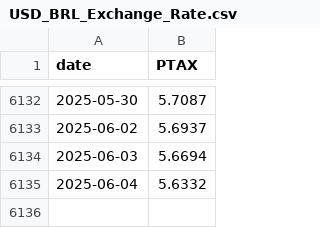
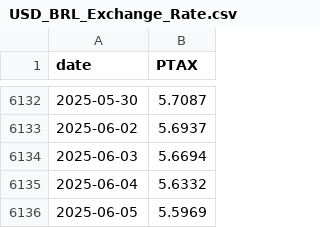
Before and after one commit to JBGCIII/TermPaper, a CSV file: Raw_Data/Exchange_Rate/USD_BRL_Exchange_Rate.csv, drawn as a sheet; only a part is shown, gaps mark what is left out; the diff names each change by its address in the sheet, - before the commit and + after, or states it on an @@ line.

Commit message:
Coffe_Data_Set

```diff
--- a/Raw_Data/Exchange_Rate/USD_BRL_Exchange_Rate.csv
+++ b/Raw_Data/Exchange_Rate/USD_BRL_Exchange_Rate.csv
+row 6136: 2025-06-05 | 5.5969
```
Also changed, not shown: 3 other files.
